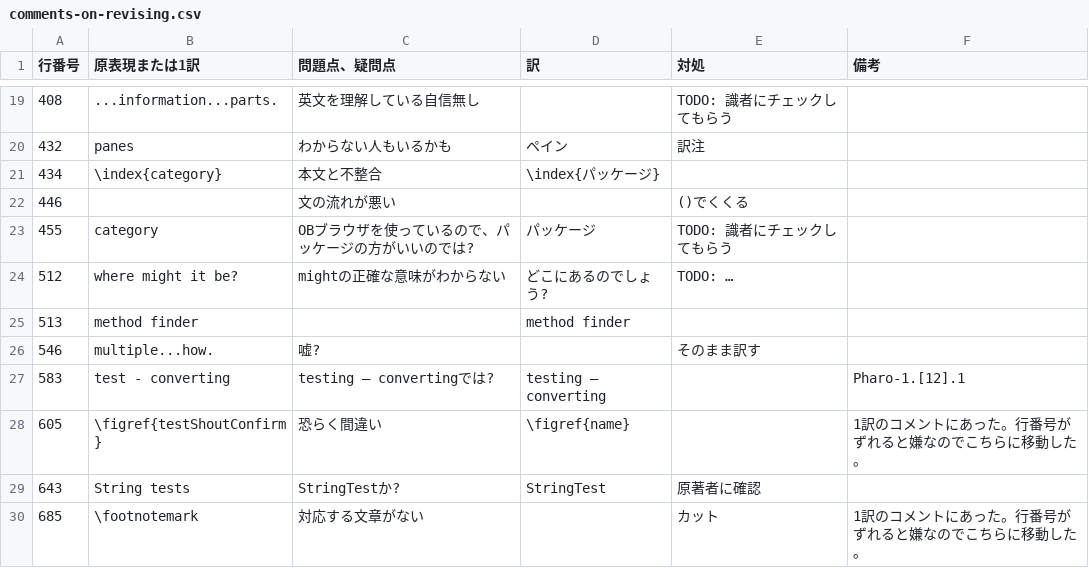
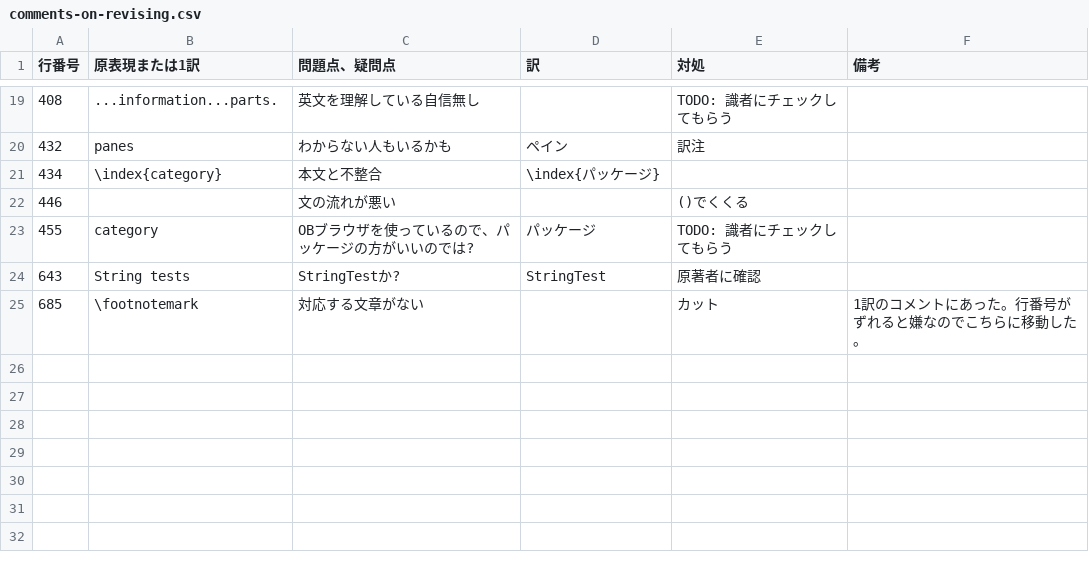
Before and after one commit to SquareBracketAssociates/PharoByExample-japanese, a CSV file: QuickTour/comments-on-revising.csv, drawn as a sheet; only a part is shown, gaps mark what is left out; the diff names each change by its address in the sheet, - before the commit and + after, or states it on an @@ line.

```diff
--- a/QuickTour/comments-on-revising.csv
+++ b/QuickTour/comments-on-revising.csv
-row 24: 512 | where might it be? | mightの正確な意味がわからない | どこにあるのでしょう? | TODO: …
-row 25: 513 | method finder |  | method finder
-row 26: 546 | multiple...how. | 嘘? |  | そのまま訳す
-row 27: 583 | test - converting | testing – convertingでは? | testing – converting |  | Pharo-1.[12].1
-row 28: 605 | \figref{testShoutConfirm} | 恐らく間違い | \figref{name} |  | 1訳のコメントにあった。行番号がずれると嫌なのでこちらに移動した。
```
Also changed, not shown: 1 other file.
